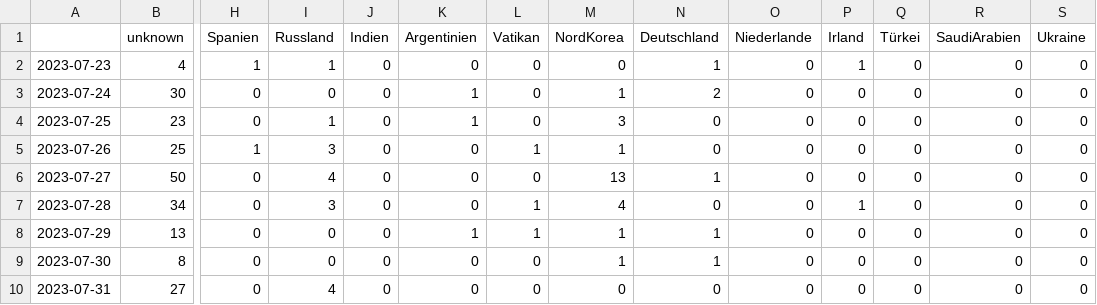
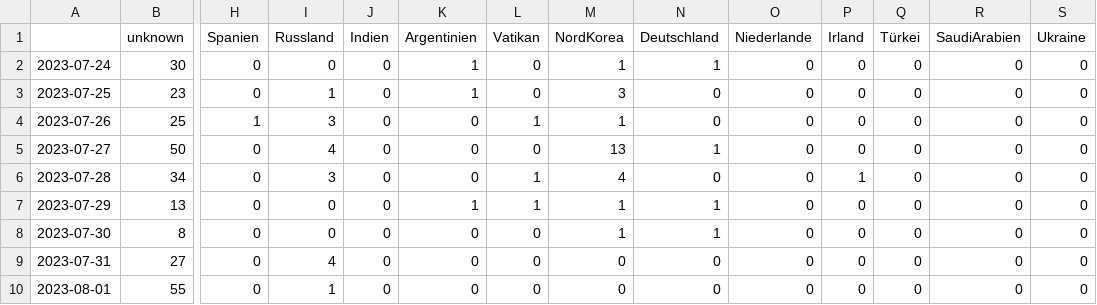
Before and after one commit to pg-ufr-news/personWhisperer, a CSV file: csv/topics_date.csv, drawn as a sheet; only a part is shown, gaps mark what is left out; the shorter side is filled out with more unchanged rows; removed rows and columns are numbered as before the commit, all else as after; rows hold the shown columns only; the diff names each change by its address in the sheet, - before the commit and + after, or states it on an @@ line.

```diff
--- a/csv/topics_date.csv
+++ b/csv/topics_date.csv
-row 2: 2023-07-23 | 4 | 1 | 1 | 0 | 0 | 0 | 0 | 1 | 0 | 1 | 0 | 0 | 0
-N2 (Deutschland): 2
+N2 (Deutschland): 1
```
Also changed, not shown: 4 other files.
